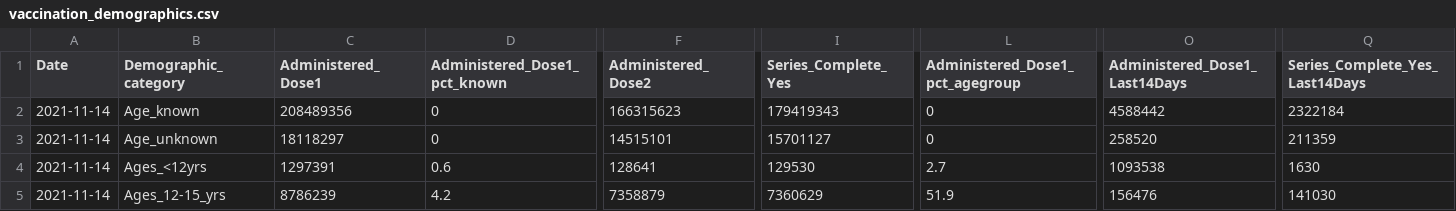
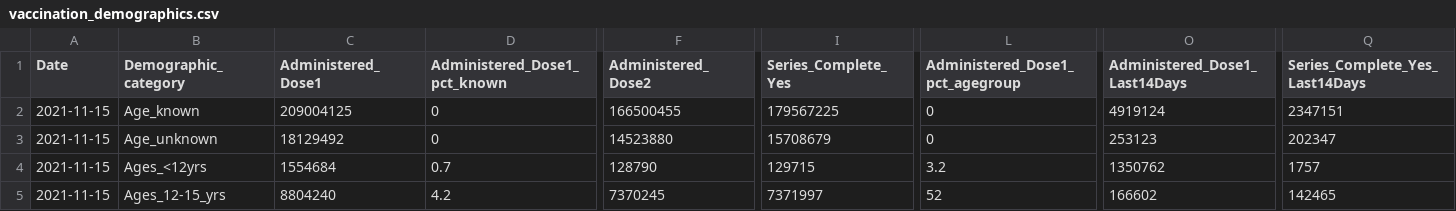
Before and after one commit to bhrenton/cdc-vaccination-data, a CSV file: vaccination_demographics.csv, drawn as a sheet; only a part is shown, gaps mark what is left out; the diff covers the shown part only; the diff names each change by its address in the sheet, - before the commit and + after, or states it on an @@ line.

```diff
--- a/vaccination_demographics.csv
+++ b/vaccination_demographics.csv
-A2:A5 (Date): 2021-11-14
+A2:A5 (Date): 2021-11-15
-C2 (Administered_Dose1): 208489356
+C2 (Administered_Dose1): 209004125
-F2 (Administered_Dose2): 166315623
+F2 (Administered_Dose2): 166500455
-I2 (Series_Complete_Yes): 179419343
+I2 (Series_Complete_Yes): 179567225
-O2 (Administered_Dose1_Last14Days): 4588442
+O2 (Administered_Dose1_Last14Days): 4919124
-Q2 (Series_Complete_Yes_Last14Days): 2322184
+Q2 (Series_Complete_Yes_Last14Days): 2347151
-C3 (Administered_Dose1): 18118297
+C3 (Administered_Dose1): 18129492
-F3 (Administered_Dose2): 14515101
+F3 (Administered_Dose2): 14523880
-I3 (Series_Complete_Yes): 15701127
+I3 (Series_Complete_Yes): 15708679
-O3 (Administered_Dose1_Last14Days): 258520
+O3 (Administered_Dose1_Last14Days): 253123
-Q3 (Series_Complete_Yes_Last14Days): 211359
+Q3 (Series_Complete_Yes_Last14Days): 202347
-C4 (Administered_Dose1): 1297391
+C4 (Administered_Dose1): 1554684
-D4 (Administered_Dose1_pct_known): 0.6
+D4 (Administered_Dose1_pct_known): 0.7
-F4 (Administered_Dose2): 128641
+F4 (Administered_Dose2): 128790
-I4 (Series_Complete_Yes): 129530
+I4 (Series_Complete_Yes): 129715
-L4 (Administered_Dose1_pct_agegroup): 2.7
+L4 (Administered_Dose1_pct_agegroup): 3.2
-O4 (Administered_Dose1_Last14Days): 1093538
+O4 (Administered_Dose1_Last14Days): 1350762
-Q4 (Series_Complete_Yes_Last14Days): 1630
+Q4 (Series_Complete_Yes_Last14Days): 1757
-C5 (Administered_Dose1): 8786239
+C5 (Administered_Dose1): 8804240
-F5 (Administered_Dose2): 7358879
+F5 (Administered_Dose2): 7370245
-I5 (Series_Complete_Yes): 7360629
+I5 (Series_Complete_Yes): 7371997
-L5 (Administered_Dose1_pct_agegroup): 51.9
+L5 (Administered_Dose1_pct_agegroup): 52
-O5 (Administered_Dose1_Last14Days): 156476
+O5 (Administered_Dose1_Last14Days): 166602
-Q5 (Series_Complete_Yes_Last14Days): 141030
+Q5 (Series_Complete_Yes_Last14Days): 142465
```
Also changed, not shown: 173 edited cells elsewhere in this file, vaccination_county.csv, vaccination_data.csv, 1 other file.
